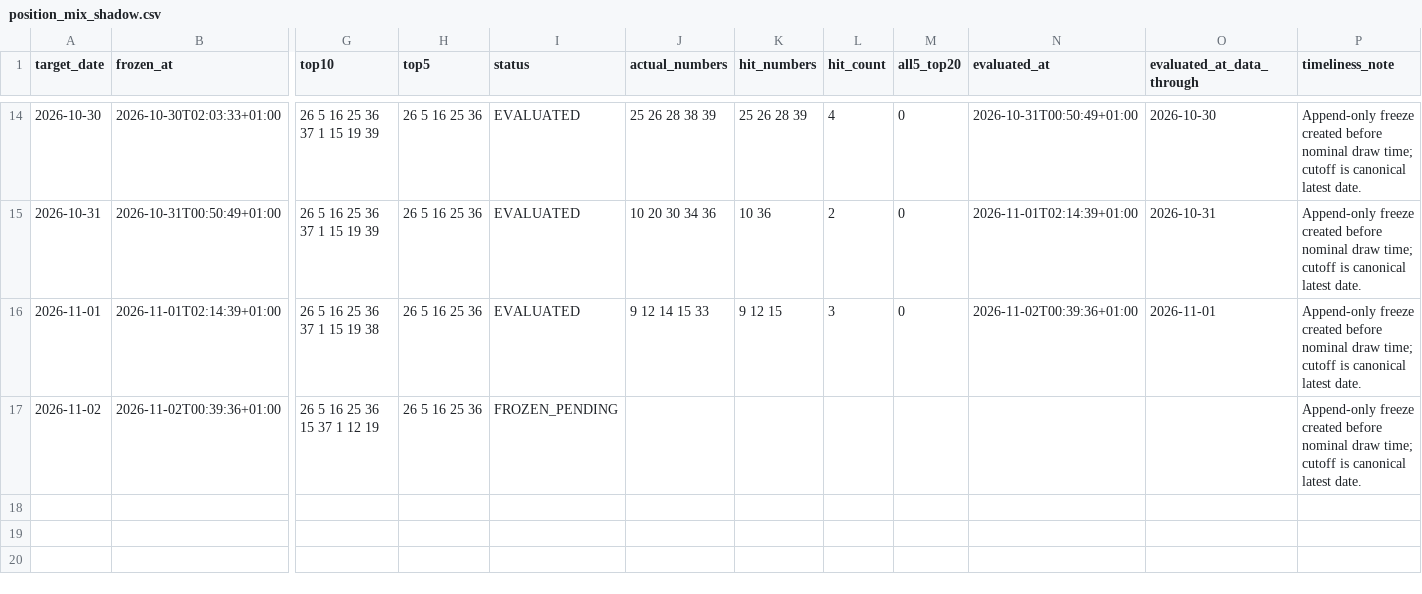
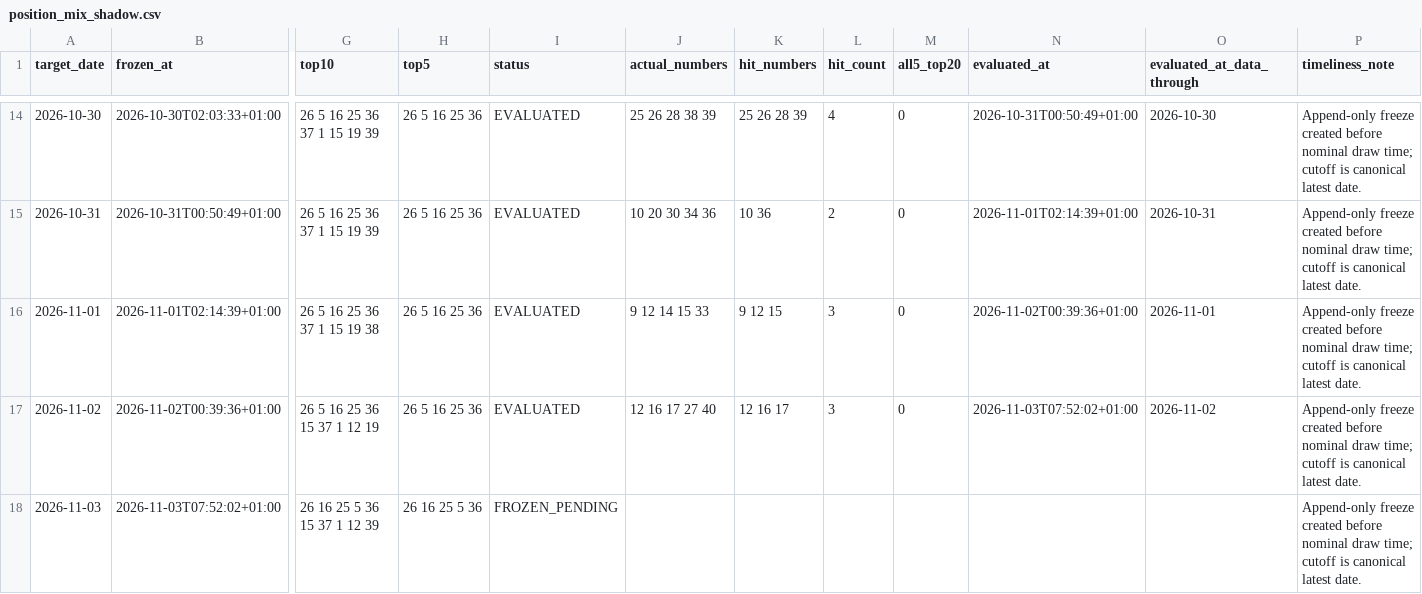
Before and after one commit to jamesnuvola/vincicasa-lab, a CSV file: reports/sequence_agent/position_mix_shadow.csv, drawn as a sheet; only a part is shown, gaps mark what is left out; rows hold the shown columns only; the diff names each change by its address in the sheet, - before the commit and + after, or states it on an @@ line.

```diff
--- a/reports/sequence_agent/position_mix_shadow.csv
+++ b/reports/sequence_agent/position_mix_shadow.csv
-I17 (status): FROZEN_PENDING
+I17 (status): EVALUATED
-J17 (actual_numbers): (empty)
+J17 (actual_numbers): 12 16 17 27 40
-K17 (hit_numbers): (empty)
+K17 (hit_numbers): 12 16 17
-L17 (hit_count): (empty)
+L17 (hit_count): 3
-M17 (all5_top20): (empty)
+M17 (all5_top20): 0
-N17 (evaluated_at): (empty)
+N17 (evaluated_at): 2026-11-03T07:52:02+01:00
-O17 (evaluated_at_data_through): (empty)
+O17 (evaluated_at_data_through): 2026-11-02
+row 18: 2026-11-03 | 2026-11-03T07:52:02+01:00 | 26 16 25 5 36 15 37 1 12 39 | 26 16 25 5 36 | FROZEN_PENDING |  |  |  |  |  |  | Append-only freeze created before nominal draw time; cutoff is canonical latest date.
```
Also changed, not shown: reports/sequence_agent/draw_signatures.csv, reports/sequence_agent/residual_error_ledger.csv, 15 other files.
